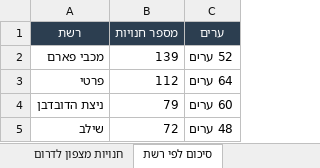
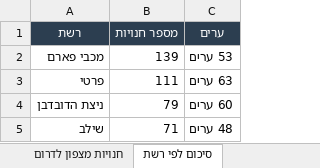
Before and after one commit to yonatan-avshalomov/-whatsapp-bot, an Excel workbook: stores_north_to_south.xlsx, sheet סיכום לפי רשת, drawn as a sheet; values as stored, in another font and other column widths than the file's, no borders; the diff names each change by its address in the sheet, - before the commit and + after, or states it on an @@ line.

```diff
--- a/stores_north_to_south.xlsx (sheet סיכום לפי רשת)
+++ b/stores_north_to_south.xlsx (sheet סיכום לפי רשת)
-C2 (ערים): 52 ערים
+C2 (ערים): 53 ערים
-B3 (מספר חנויות): 112
+B3 (מספר חנויות): 111
-C3 (ערים): 64 ערים
+C3 (ערים): 63 ערים
-B5 (מספר חנויות): 72
+B5 (מספר חנויות): 71
```
Also changed, not shown: sheet חנויות מצפון לדרום.
